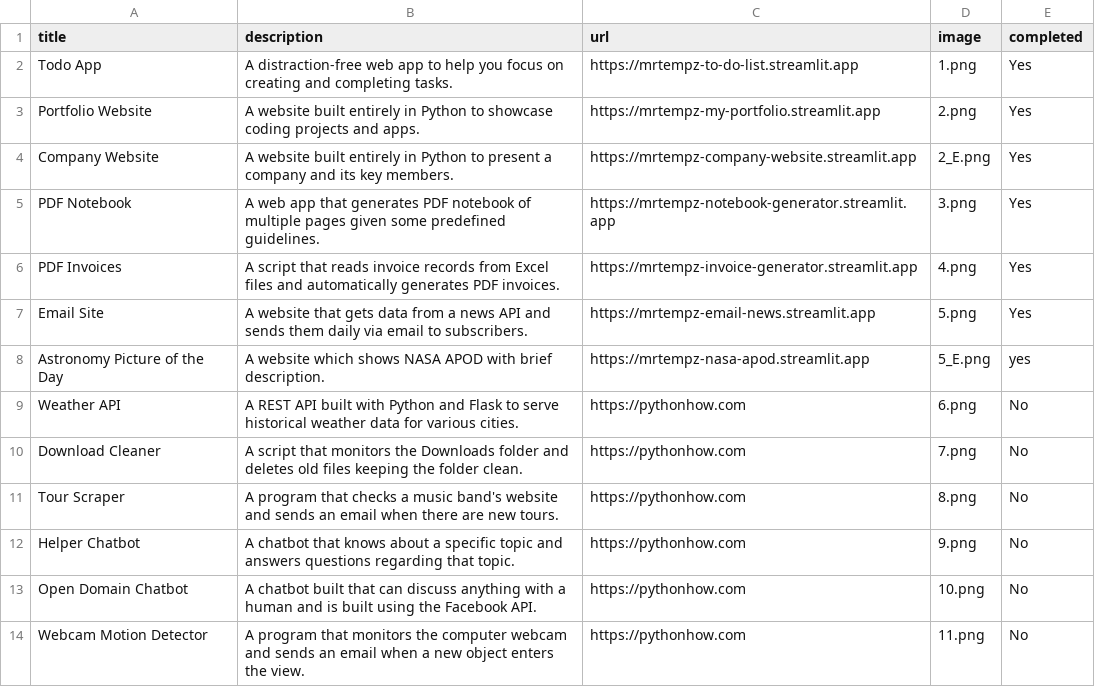
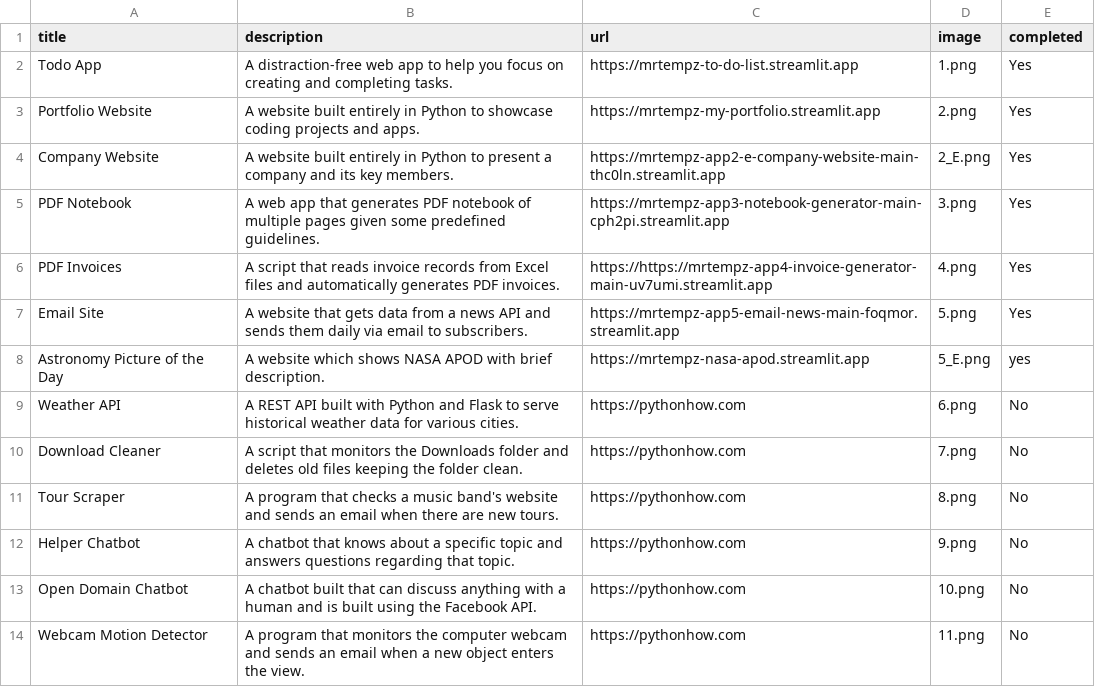
Before and after one commit to MrTempz/App2-Portfolio, a CSV file: data/data.csv, drawn as a sheet; only a part is shown.

Commit message:
Day28 - Update project naming convention

```diff
--- a/data/data.csv
+++ b/data/data.csv
@@ -3,6 +3,6 @@ Todo App;A distraction-free web app to help you focus on creating and completing
 Portfolio Website;A website built entirely in Python to showcase coding projects and apps.;https://mrtempz-my-portfolio.streamlit.app;2.png;Yes
-Company Website;A website built entirely in Python to present a company and its key members.;https://mrtempz-company-website.streamlit.app;2_E.png;Yes
-PDF Notebook;A web app that generates PDF notebook of multiple pages given some predefined guidelines.;https://mrtempz-notebook-generator.streamlit.app;3.png;Yes
-PDF Invoices;A script that reads invoice records from Excel files and automatically generates PDF invoices.;https://mrtempz-invoice-generator.streamlit.app;4.png;Yes
-Email Site;A website that gets data from a news API and sends them daily via email to subscribers.;https://mrtempz-email-news.streamlit.app;5.png;Yes
+Company Website;A website built entirely in Python to present a company and its key members.;https://mrtempz-app2-e-company-website-main-thc0ln.streamlit.app;2_E.png;Yes
+PDF Notebook;A web app that generates PDF notebook of multiple pages given some predefined guidelines.;https://mrtempz-app3-notebook-generator-main-cph2pi.streamlit.app;3.png;Yes
+PDF Invoices;A script that reads invoice records from Excel files and automatically generates PDF invoices.;https://https://mrtempz-app4-invoice-generator-main-uv7umi.streamlit.app;4.png;Yes
+Email Site;A website that gets data from a news API and sends them daily via email to subscribers.;https://mrtempz-app5-email-news-main-foqmor.streamlit.app;5.png;Yes
 Astronomy Picture of the Day;A website which shows NASA APOD with brief description.;https://mrtempz-nasa-apod.streamlit.app;5_E.png;yes
```
